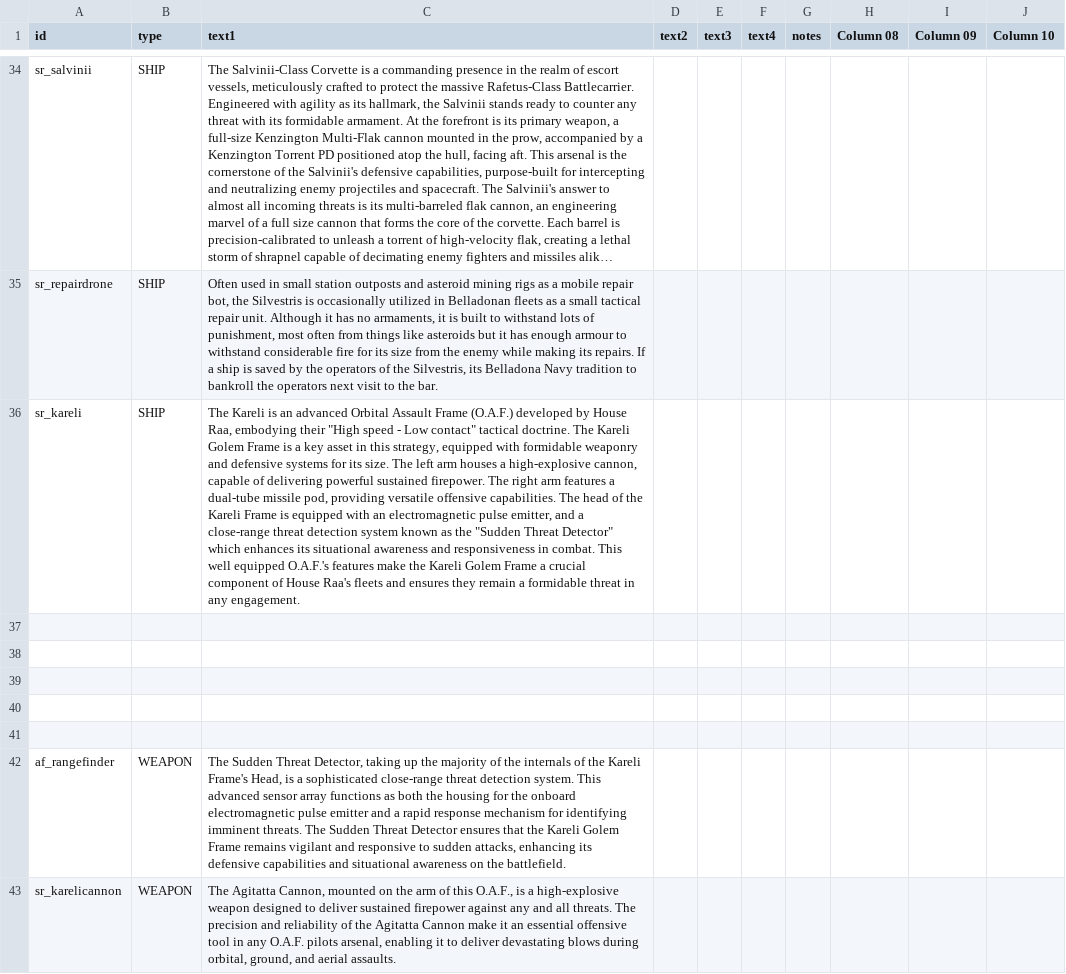
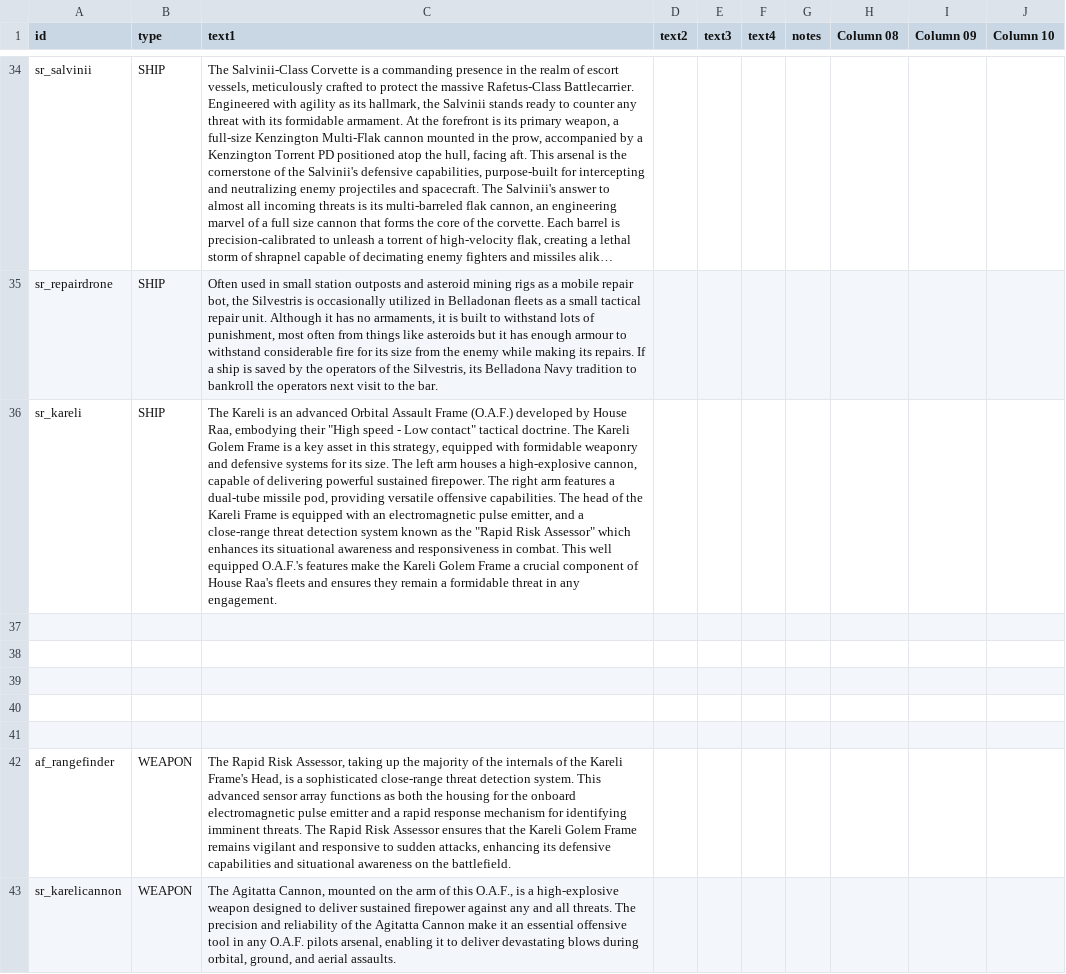
Before and after one commit to AndorasFederationSpy/Andoras_Federation, a CSV file: data/strings/descriptions.csv, drawn as a sheet; only a part is shown, gaps mark what is left out; long unchanged cells end in …; the diff names each change by its address in the sheet, - before the commit and + after, or states it on an @@ line.

Commit message:
Add files via upload

```diff
--- a/data/strings/descriptions.csv
+++ b/data/strings/descriptions.csv
-C36 (text1): …as the "Sudden Threat Detector" which enhances…
+C36 (text1): …as the "Rapid Risk Assessor" which enhances…
-C42 (text1): The Sudden Threat Detector, taking up the majority of the internals of the Kareli Frame's Head, is a sophisticated close-range threat detection system. This advanced sensor array functions as both the housing for the onboard electromagnetic pulse emitter and a rapid response mechanism for identifying imminent threats. The Sudden Threat Detector ensures that…
+C42 (text1): The Rapid Risk Assessor, taking up the majority of the internals of the Kareli Frame's Head, is a sophisticated close-range threat detection system. This advanced sensor array functions as both the housing for the onboard electromagnetic pulse emitter and a rapid response mechanism for identifying imminent threats. The Rapid Risk Assessor ensures that…
```
